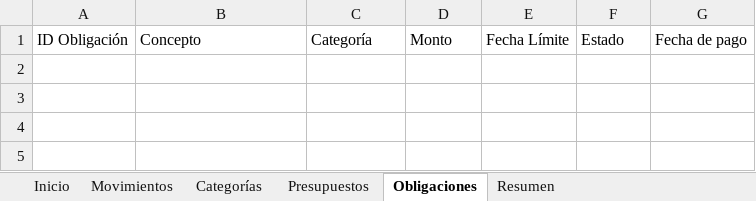
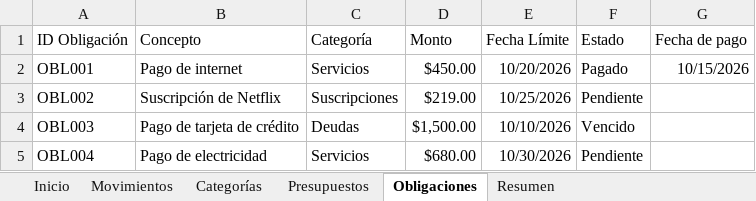
Before and after one commit to EdsonAntonioPinonGonzalez/sistema-Finanzas-Personales, an Excel workbook: excel/Sistema_Finanzas_Personales.xlsx, sheet Obligaciones, drawn as a sheet; values as stored, in another font and other column widths than the file's, no borders; table styles not drawn; the diff names each change by its address in the sheet, - before the commit and + after, or states it on an @@ line.

Commit message:
Completar actividad 7: módulo de obligaciones y pagos

```diff
--- a/excel/Sistema_Finanzas_Personales.xlsx (sheet Obligaciones)
+++ b/excel/Sistema_Finanzas_Personales.xlsx (sheet Obligaciones)
+row 2: OBL001 | Pago de internet | Servicios | $450.00 | 10/20/2026 | Pagado | 10/15/2026
+row 3: OBL002 | Suscripción de Netflix | Suscripciones | $219.00 | 10/25/2026 | Pendiente
+row 4: OBL003 | Pago de tarjeta de crédito | Deudas | $1,500.00 | 10/10/2026 | Vencido
+row 5: OBL004 | Pago de electricidad | Servicios | $680.00 | 10/30/2026 | Pendiente
```
Also changed, not shown: 1 other file.
